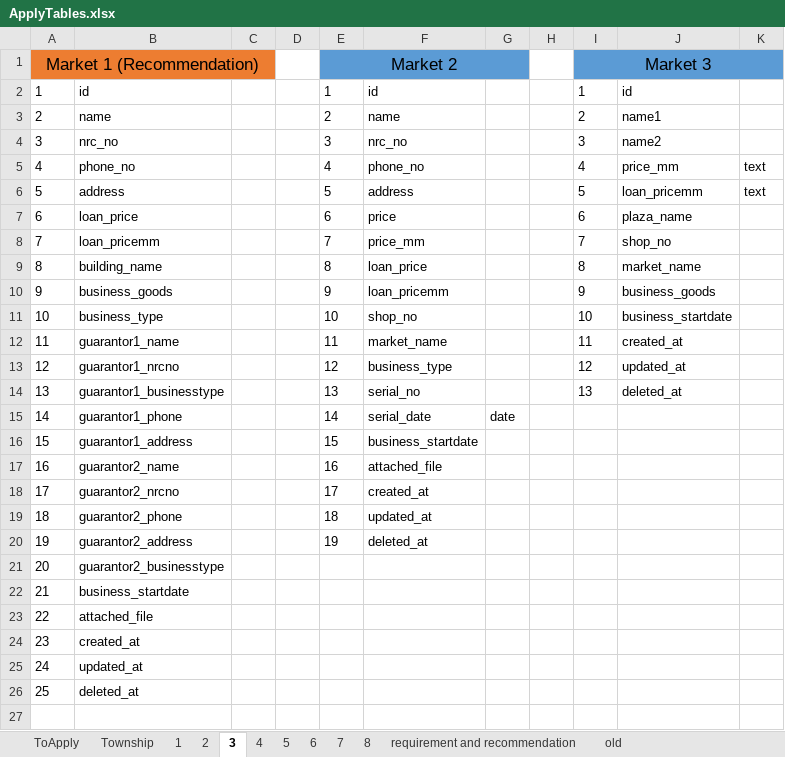
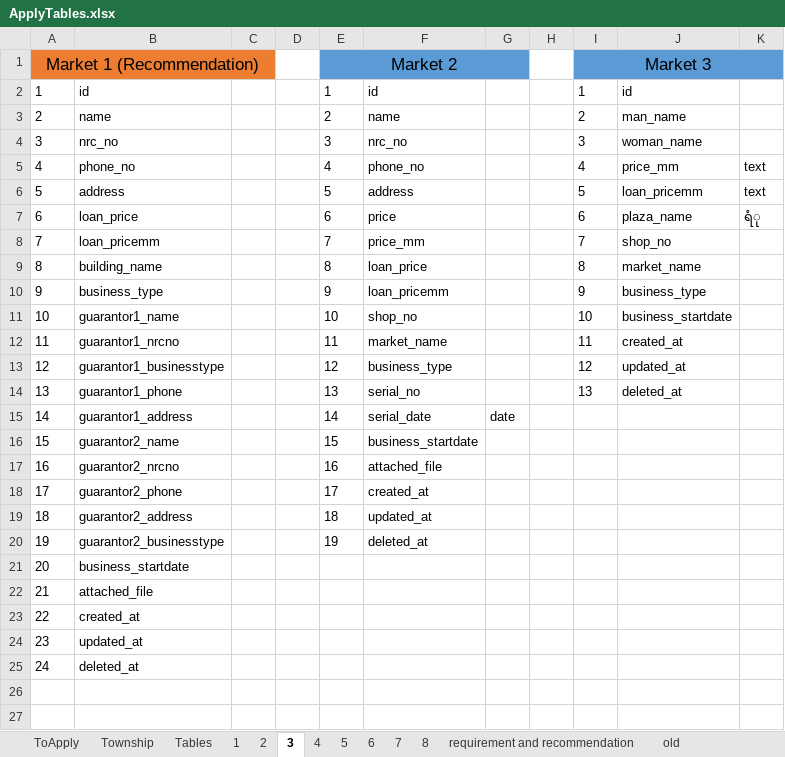
Before and after one commit to winpa123/ToApplyTables, an Excel workbook: ApplyTables.xlsx, sheet 3, drawn as a sheet; only a part is shown; the shorter side is filled out with more unchanged rows; values as stored, in another font and other column widths than the file's, no borders; removed rows and columns are numbered as before the commit, all else as after; the diff names each change by its address in the sheet, - before the commit and + after, or states it on an @@ line.

Commit message:
updated tables

```diff
--- a/ApplyTables.xlsx (sheet 3)
+++ b/ApplyTables.xlsx (sheet 3)
+sheet tab: Tables
-J3: name1
+J3: man_name
-J4: name2
+J4: woman_name
-K7: (empty)
+K7: ရံု
-B10: business_goods
+B10: business_type
-J10: business_goods
+J10: business_type
-B11: business_type
+B11: guarantor1_name
-B12: guarantor1_name
+B12: guarantor1_nrcno
-B13: guarantor1_nrcno
+B13: guarantor1_businesstype
-B14: guarantor1_businesstype
+B14: guarantor1_phone
-B15: guarantor1_phone
+B15: guarantor1_address
-B16: guarantor1_address
+B16: guarantor2_name
-B17: guarantor2_name
+B17: guarantor2_nrcno
-B18: guarantor2_nrcno
+B18: guarantor2_phone
-B19: guarantor2_phone
+B19: guarantor2_address
-B20: guarantor2_address
+B20: guarantor2_businesstype
-row 21: 20 | guarantor2_businesstype
@@ column A renumbered between rows 21 and 25 @@
```
Also changed, not shown: sheet 2, sheet 6, sheet 5, sheet 4, sheet ToApply, sheet 1, 3 more sheets.
